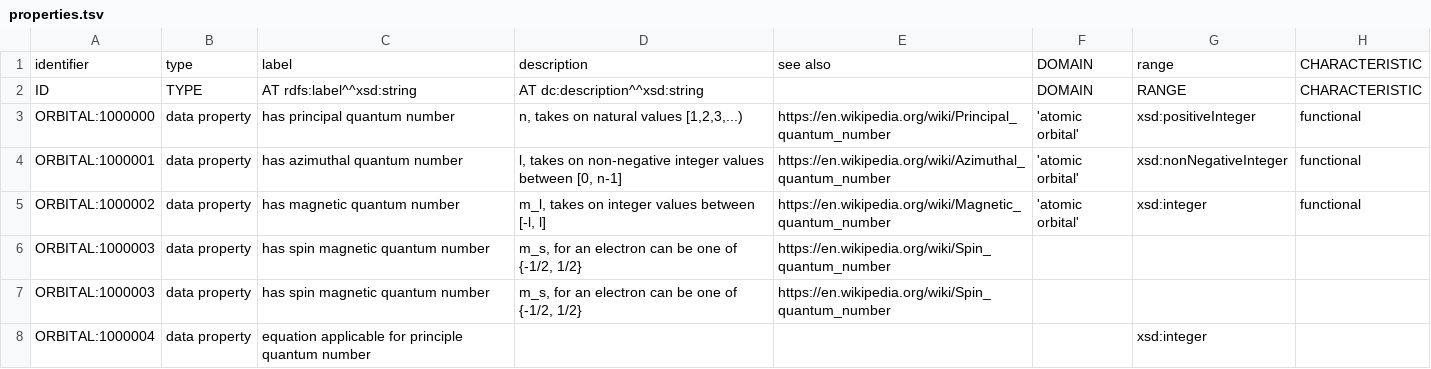
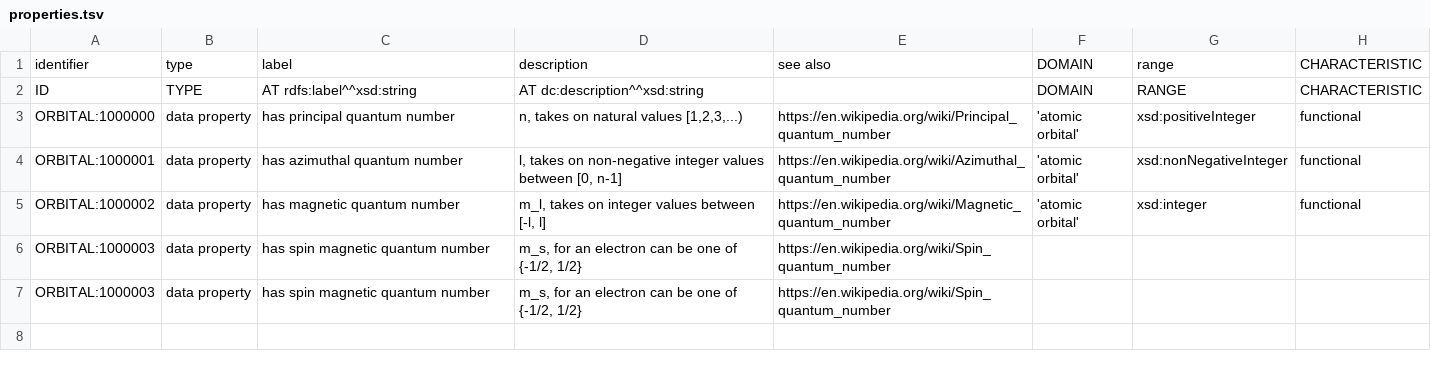
Before and after one commit to cthoyt/orbital-ontology, a TSV file: src/properties.tsv, drawn as a sheet; the diff names each change by its address in the sheet, - before the commit and + after, or states it on an @@ line.

```diff
--- a/src/properties.tsv
+++ b/src/properties.tsv
-row 8: ORBITAL:1000004 | data property | equation applicable for principle quantum number |  |  |  | xsd:integer
```
Also changed, not shown: src/orbitals.tsv, 1 other file.
